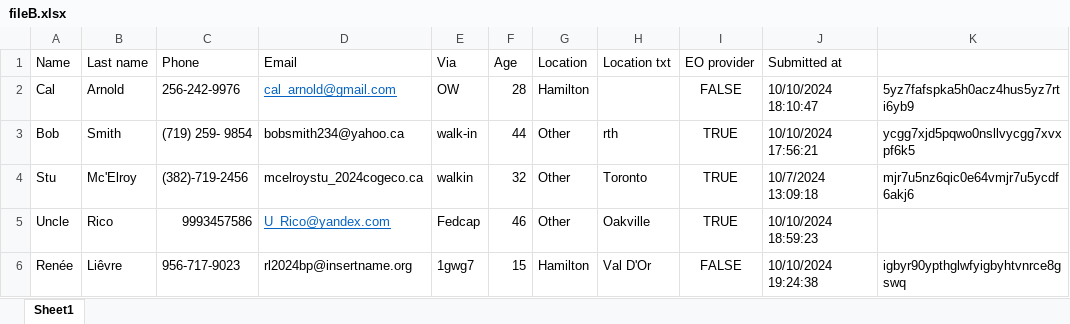
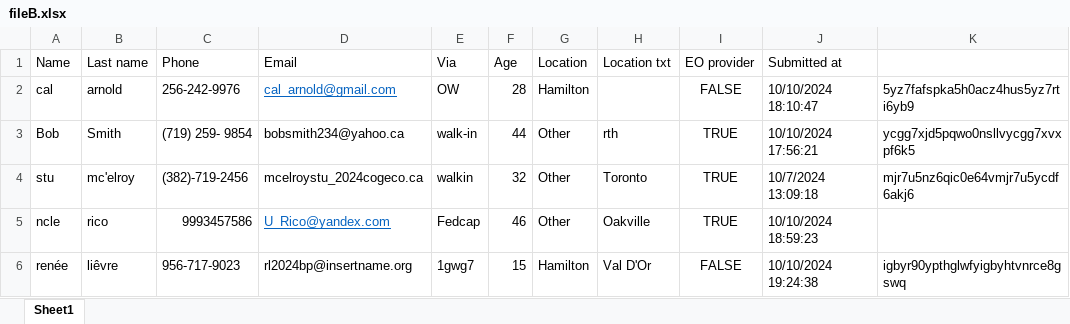
Before and after one commit to azrafe7/combine-xls, an Excel workbook: fileB.xlsx, sheet Sheet1, drawn as a sheet; values as stored, in another font and other column widths than the file's, no borders; the diff names each change by its address in the sheet, - before the commit and + after, or states it on an @@ line.

```diff
--- a/fileB.xlsx (sheet Sheet1)
+++ b/fileB.xlsx (sheet Sheet1)
-A2 (Name): Cal
+A2 (Name): cal
-B2 (Last name): Arnold
+B2 (Last name): arnold
-A4 (Name): Stu
+A4 (Name): stu
-B4 (Last name): Mc'Elroy
+B4 (Last name): mc'elroy
-A5 (Name): Uncle
+A5 (Name): ncle
-B5 (Last name): Rico
+B5 (Last name): rico
-A6 (Name): Renée
+A6 (Name): renée
-B6 (Last name): Liêvre
+B6 (Last name): liêvre
```
Also changed, not shown: merged.xlsx, 3 other files.
